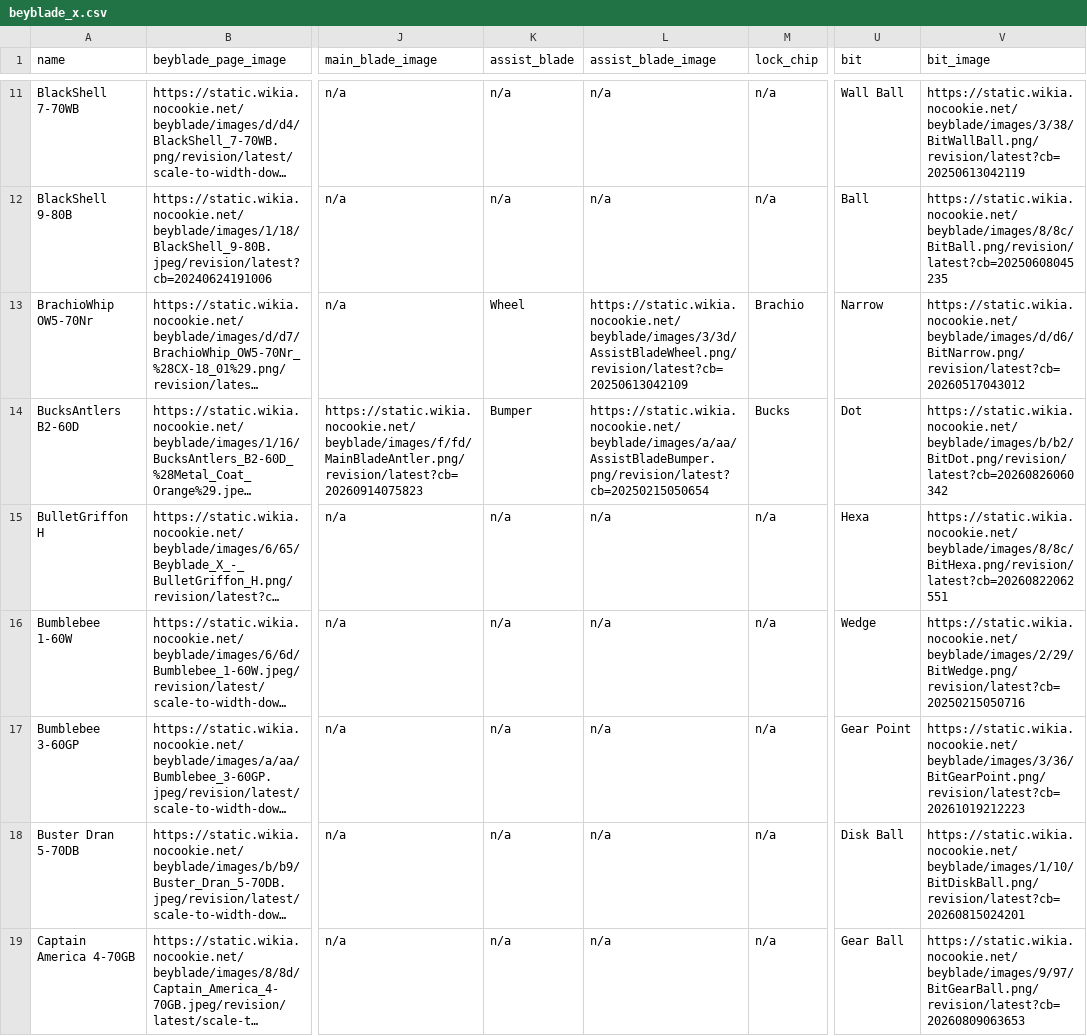
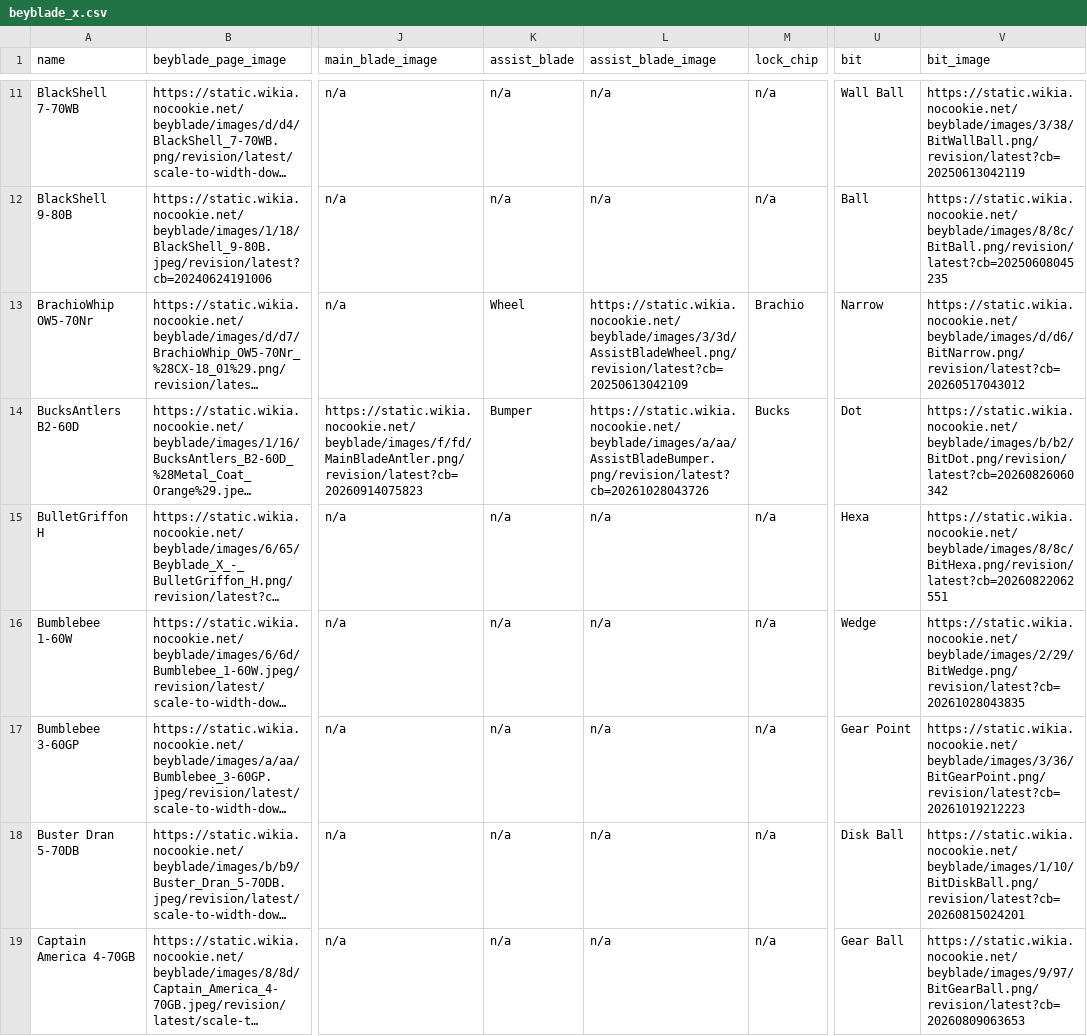
Before and after one commit to OneDime/Software-Beyblade, a CSV file: beyblade_x.csv, drawn as a sheet; only a part is shown, gaps mark what is left out; long unchanged cells end in …; the diff covers the shown part only; the diff names each change by its address in the sheet, - before the commit and + after, or states it on an @@ line.

```diff
--- a/beyblade_x.csv
+++ b/beyblade_x.csv
-L14 (assist_blade_image): https://static.wikia.nocookie.net/beyblade/images/a/aa/AssistBladeBumper.png/revision/latest?cb=20250215050654
+L14 (assist_blade_image): https://static.wikia.nocookie.net/beyblade/images/a/aa/AssistBladeBumper.png/revision/latest?cb=20261028043726
-V16 (bit_image): https://static.wikia.nocookie.net/beyblade/images/2/29/BitWedge.png/revision/latest?cb=20250215050716
+V16 (bit_image): https://static.wikia.nocookie.net/beyblade/images/2/29/BitWedge.png/revision/latest?cb=20261028043835
```
Also changed, not shown: 96 edited cells elsewhere in this file, 24 other files.
